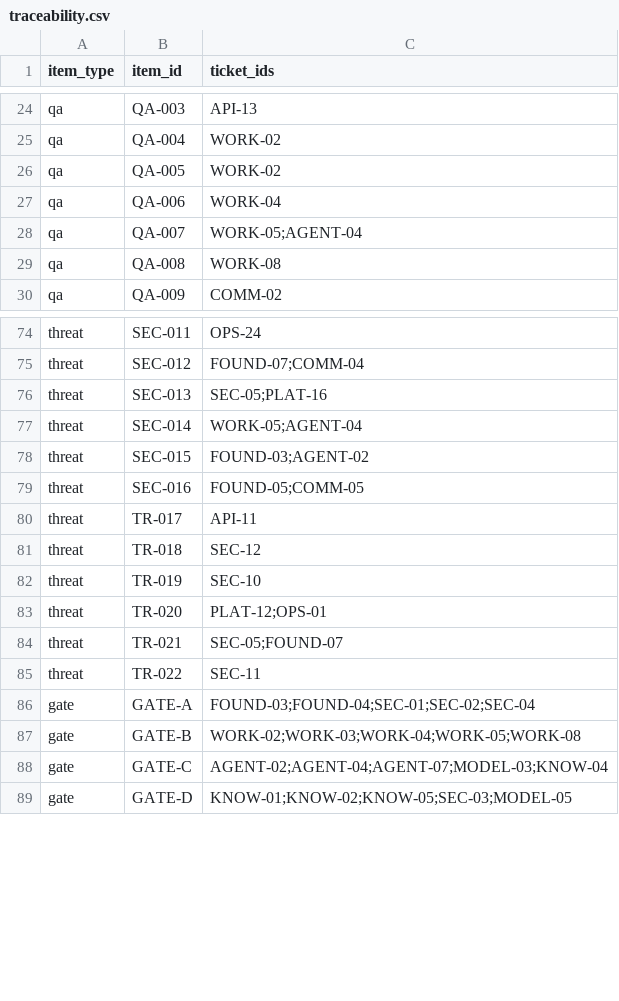
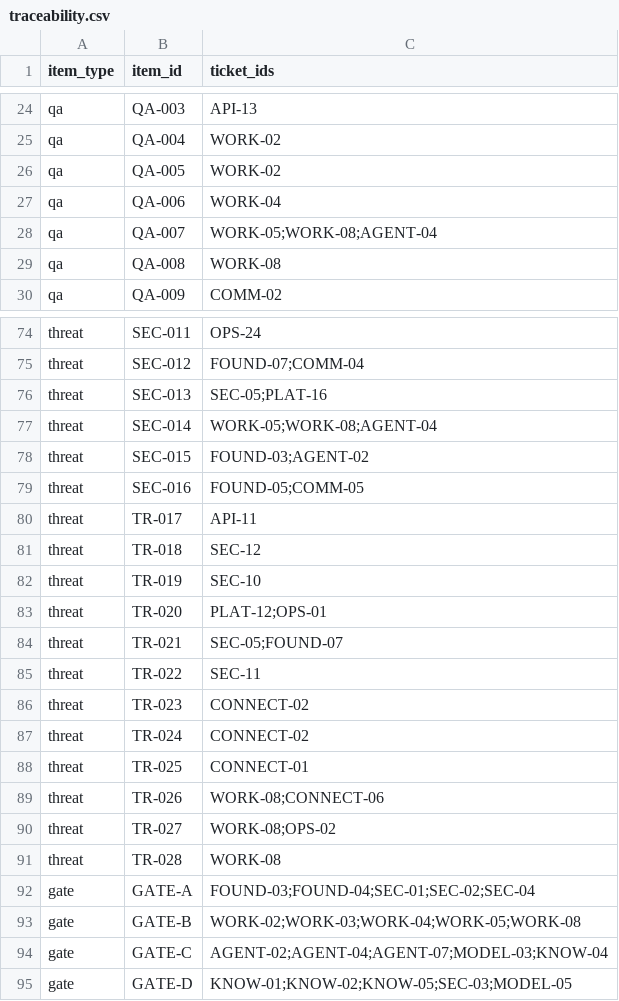
Before and after one commit to atmyielts/ensemus, a CSV file: docs/specifications/traceability.csv, drawn as a sheet; only a part is shown, gaps mark what is left out.

```diff
--- a/docs/specifications/traceability.csv
+++ b/docs/specifications/traceability.csv
@@ -27,3 +27,3 @@ qa,QA-005,WORK-02
 qa,QA-006,WORK-04
-qa,QA-007,WORK-05;AGENT-04
+qa,QA-007,WORK-05;WORK-08;AGENT-04
 qa,QA-008,WORK-08
@@ -76,3 +76,3 @@ threat,SEC-012,FOUND-07;COMM-04
 threat,SEC-013,SEC-05;PLAT-16
-threat,SEC-014,WORK-05;AGENT-04
+threat,SEC-014,WORK-05;WORK-08;AGENT-04
 threat,SEC-015,FOUND-03;AGENT-02
@@ -85,2 +85,8 @@ threat,TR-021,SEC-05;FOUND-07
 threat,TR-022,SEC-11
+threat,TR-023,CONNECT-02
+threat,TR-024,CONNECT-02
+threat,TR-025,CONNECT-01
+threat,TR-026,WORK-08;CONNECT-06
+threat,TR-027,WORK-08;OPS-02
+threat,TR-028,WORK-08
 gate,GATE-A,FOUND-03;FOUND-04;SEC-01;SEC-02;SEC-04
```
Also changed, not shown: docs/specifications/threat-register.csv, 11 other files.
